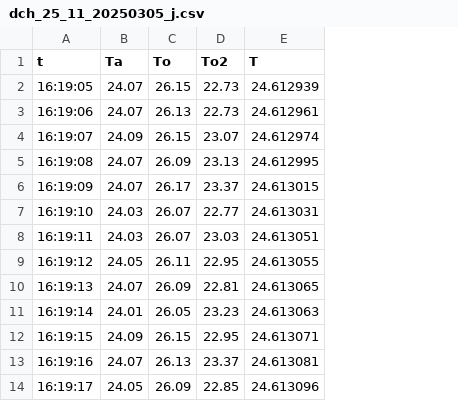
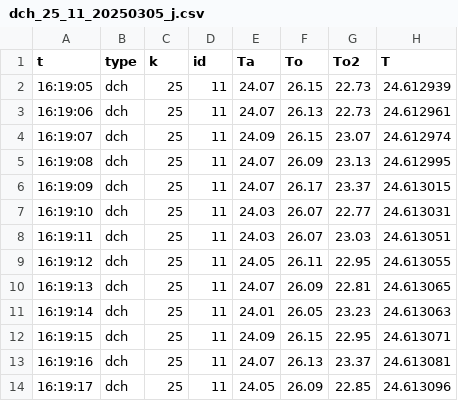
Before and after one commit to jhicks0/drop_ir_cal, a CSV file: data/20250305/joined/dch_25_11_20250305_j.csv, drawn as a sheet; only a part is shown; the diff names each change by its address in the sheet, - before the commit and + after, or states it on an @@ line.

Commit message:
update with type, konstant temp, id

```diff
--- a/data/20250305/joined/dch_25_11_20250305_j.csv
+++ b/data/20250305/joined/dch_25_11_20250305_j.csv
+column B (type), rows 2-14: all dch
+column C (k), rows 2-14: all 25
+column D (id), rows 2-14: all 11
```
Also changed, not shown: data/20250305/joined/bcf_25_04_20250305_j.csv, data/20250305/joined/dch_25_03_20250305_j.csv, 29 other files.
